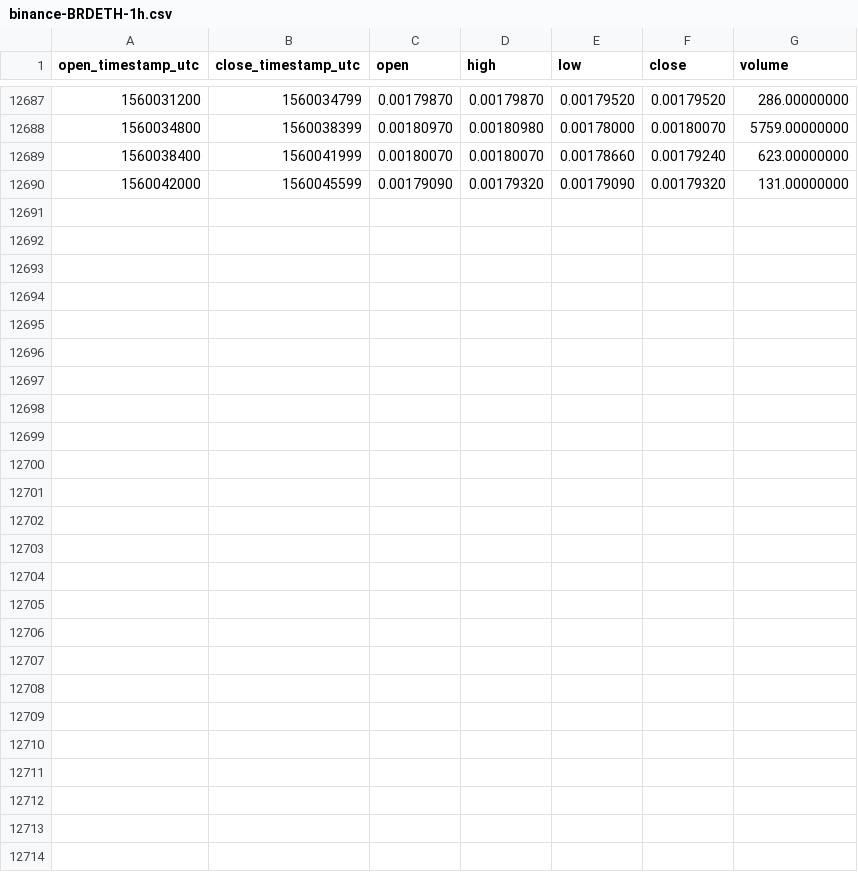
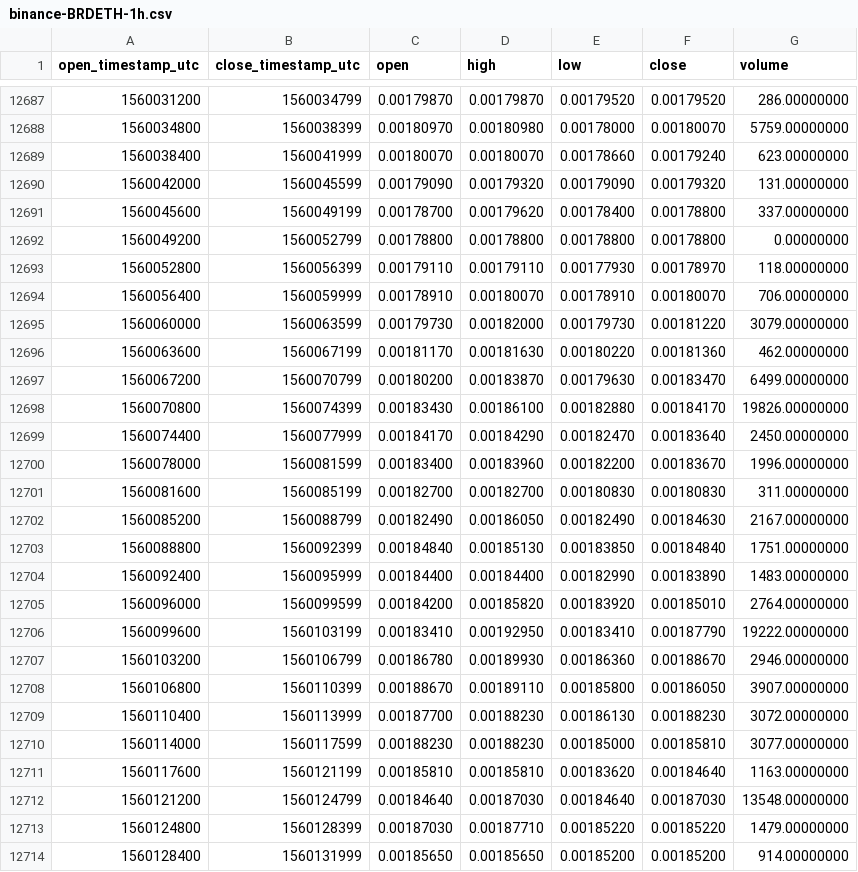
Before and after one commit to cryptobigbro/binance-BRDETH, a CSV file: binance-BRDETH-1h.csv, drawn as a sheet; only a part is shown, gaps mark what is left out.

Commit message:
Update OHLCV data.

```diff
--- a/binance-BRDETH-1h.csv
+++ b/binance-BRDETH-1h.csv
@@ -12690 +12690,25 @@ open_timestamp_utc,close_timestamp_utc,open,high,low,close,volume
 1560042000,1560045599,0.00179090,0.00179320,0.00179090,0.00179320,131.00000000
+1560045600,1560049199,0.00178700,0.00179620,0.00178400,0.00178800,337.00000000
+1560049200,1560052799,0.00178800,0.00178800,0.00178800,0.00178800,0.00000000
+1560052800,1560056399,0.00179110,0.00179110,0.00177930,0.00178970,118.00000000
+1560056400,1560059999,0.00178910,0.00180070,0.00178910,0.00180070,706.00000000
+1560060000,1560063599,0.00179730,0.00182000,0.00179730,0.00181220,3079.00000000
+1560063600,1560067199,0.00181170,0.00181630,0.00180220,0.00181360,462.00000000
+1560067200,1560070799,0.00180200,0.00183870,0.00179630,0.00183470,6499.00000000
+1560070800,1560074399,0.00183430,0.00186100,0.00182880,0.00184170,19826.00000000
+1560074400,1560077999,0.00184170,0.00184290,0.00182470,0.00183640,2450.00000000
+1560078000,1560081599,0.00183400,0.00183960,0.00182200,0.00183670,1996.00000000
+1560081600,1560085199,0.00182700,0.00182700,0.00180830,0.00180830,311.00000000
+1560085200,1560088799,0.00182490,0.00186050,0.00182490,0.00184630,2167.00000000
+1560088800,1560092399,0.00184840,0.00185130,0.00183850,0.00184840,1751.00000000
+1560092400,1560095999,0.00184400,0.00184400,0.00182990,0.00183890,1483.00000000
+1560096000,1560099599,0.00184200,0.00185820,0.00183920,0.00185010,2764.00000000
+1560099600,1560103199,0.00183410,0.00192950,0.00183410,0.00187790,19222.00000000
+1560103200,1560106799,0.00186780,0.00189930,0.00186360,0.00188670,2946.00000000
+1560106800,1560110399,0.00188670,0.00189110,0.00185800,0.00186050,3907.00000000
+1560110400,1560113999,0.00187700,0.00188230,0.00186130,0.00188230,3072.00000000
+1560114000,1560117599,0.00188230,0.00188230,0.00185000,0.00185810,3077.00000000
+1560117600,1560121199,0.00185810,0.00185810,0.00183620,0.00184640,1163.00000000
+1560121200,1560124799,0.00184640,0.00187030,0.00184640,0.00187030,13548.00000000
+1560124800,1560128399,0.00187030,0.00187710,0.00185220,0.00185220,1479.00000000
+1560128400,1560131999,0.00185650,0.00185650,0.00185200,0.00185200,914.00000000
```
Also changed, not shown: binance-BRDETH-1d.csv.
